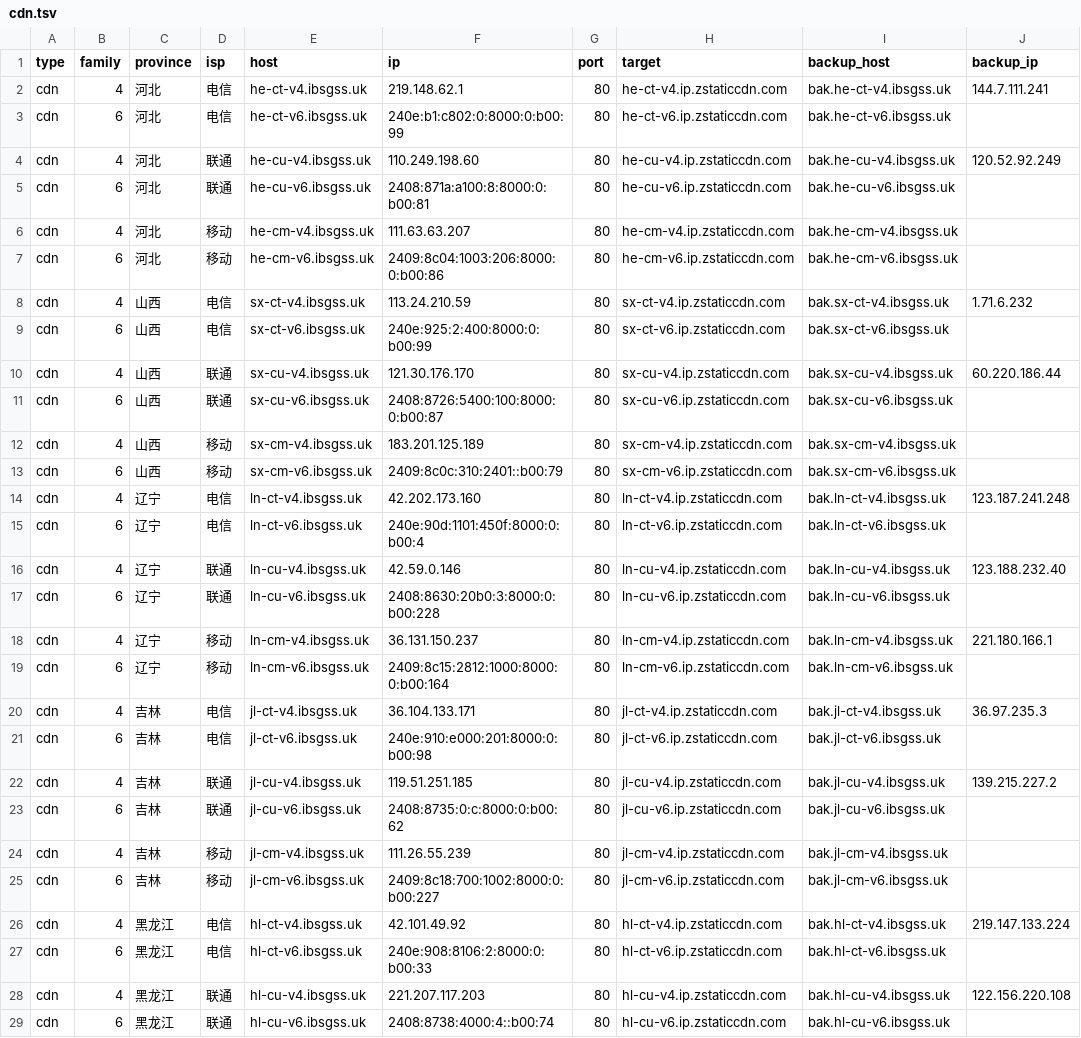
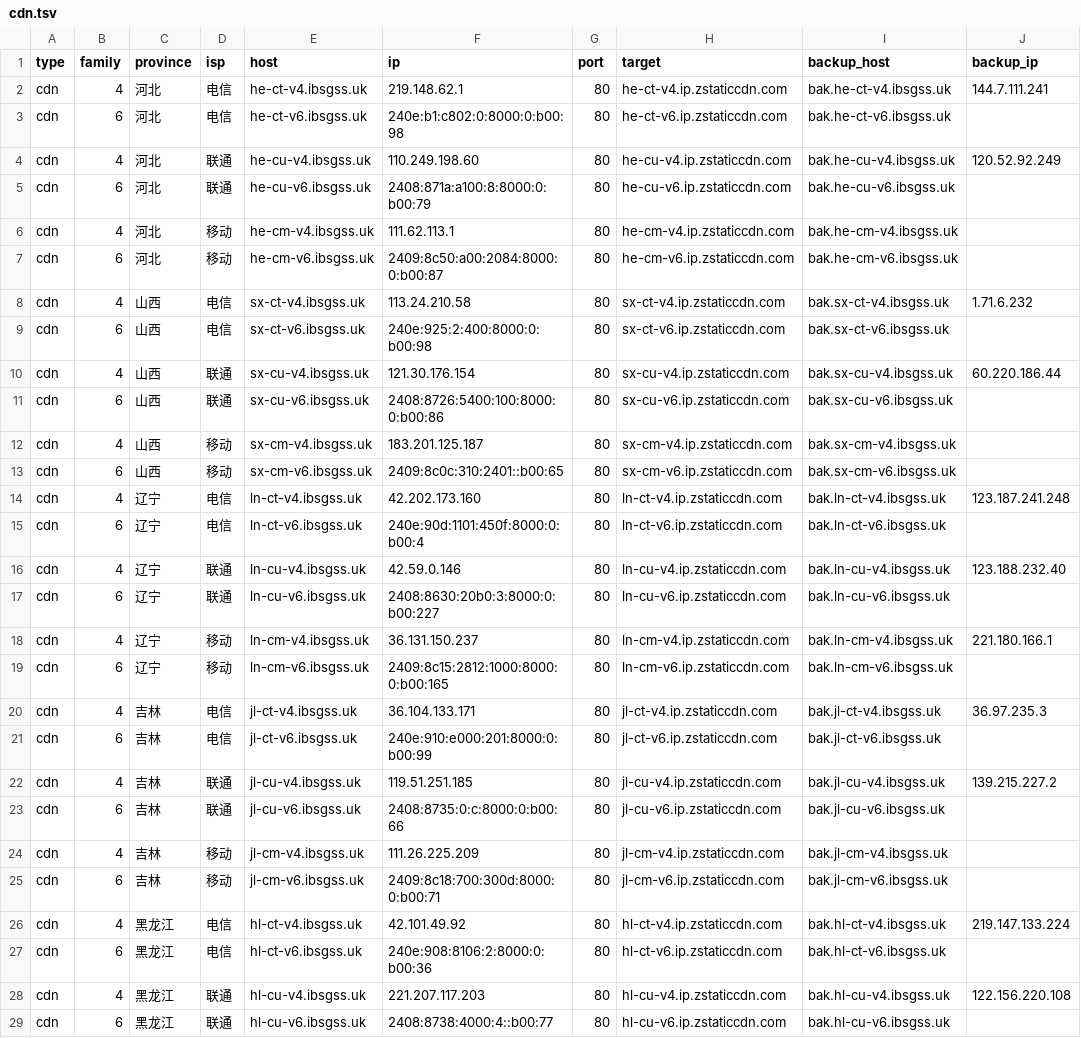
Before and after one commit to Tozward/TcpQuality, a TSV file: nodes/cdn.tsv, drawn as a sheet; only a part is shown; the diff covers the shown part only; the diff names each change by its address in the sheet, - before the commit and + after, or states it on an @@ line.

```diff
--- a/nodes/cdn.tsv
+++ b/nodes/cdn.tsv
-F3 (ip): 240e:b1:c802:0:8000:0:b00:99
+F3 (ip): 240e:b1:c802:0:8000:0:b00:98
-F5 (ip): 2408:871a:a100:8:8000:0:b00:81
+F5 (ip): 2408:871a:a100:8:8000:0:b00:79
-F6 (ip): 111.63.63.207
+F6 (ip): 111.62.113.1
-F7 (ip): 2409:8c04:1003:206:8000:0:b00:86
+F7 (ip): 2409:8c50:a00:2084:8000:0:b00:87
-F8 (ip): 113.24.210.59
+F8 (ip): 113.24.210.58
-F9 (ip): 240e:925:2:400:8000:0:b00:99
+F9 (ip): 240e:925:2:400:8000:0:b00:98
-F10 (ip): 121.30.176.170
+F10 (ip): 121.30.176.154
-F11 (ip): 2408:8726:5400:100:8000:0:b00:87
+F11 (ip): 2408:8726:5400:100:8000:0:b00:86
-F12 (ip): 183.201.125.189
+F12 (ip): 183.201.125.187
-F13 (ip): 2409:8c0c:310:2401::b00:79
+F13 (ip): 2409:8c0c:310:2401::b00:65
-F17 (ip): 2408:8630:20b0:3:8000:0:b00:228
+F17 (ip): 2408:8630:20b0:3:8000:0:b00:227
-F19 (ip): 2409:8c15:2812:1000:8000:0:b00:164
+F19 (ip): 2409:8c15:2812:1000:8000:0:b00:165
-F21 (ip): 240e:910:e000:201:8000:0:b00:98
+F21 (ip): 240e:910:e000:201:8000:0:b00:99
-F23 (ip): 2408:8735:0:c:8000:0:b00:62
+F23 (ip): 2408:8735:0:c:8000:0:b00:66
-F24 (ip): 111.26.55.239
+F24 (ip): 111.26.225.209
-F25 (ip): 2409:8c18:700:1002:8000:0:b00:227
+F25 (ip): 2409:8c18:700:300d:8000:0:b00:71
-F27 (ip): 240e:908:8106:2:8000:0:b00:33
+F27 (ip): 240e:908:8106:2:8000:0:b00:36
-F29 (ip): 2408:8738:4000:4::b00:74
+F29 (ip): 2408:8738:4000:4::b00:77
```
Also changed, not shown: 114 edited cells elsewhere in this file, nodes/all.tsv, nodes/cernet.tsv, 4 other files.
